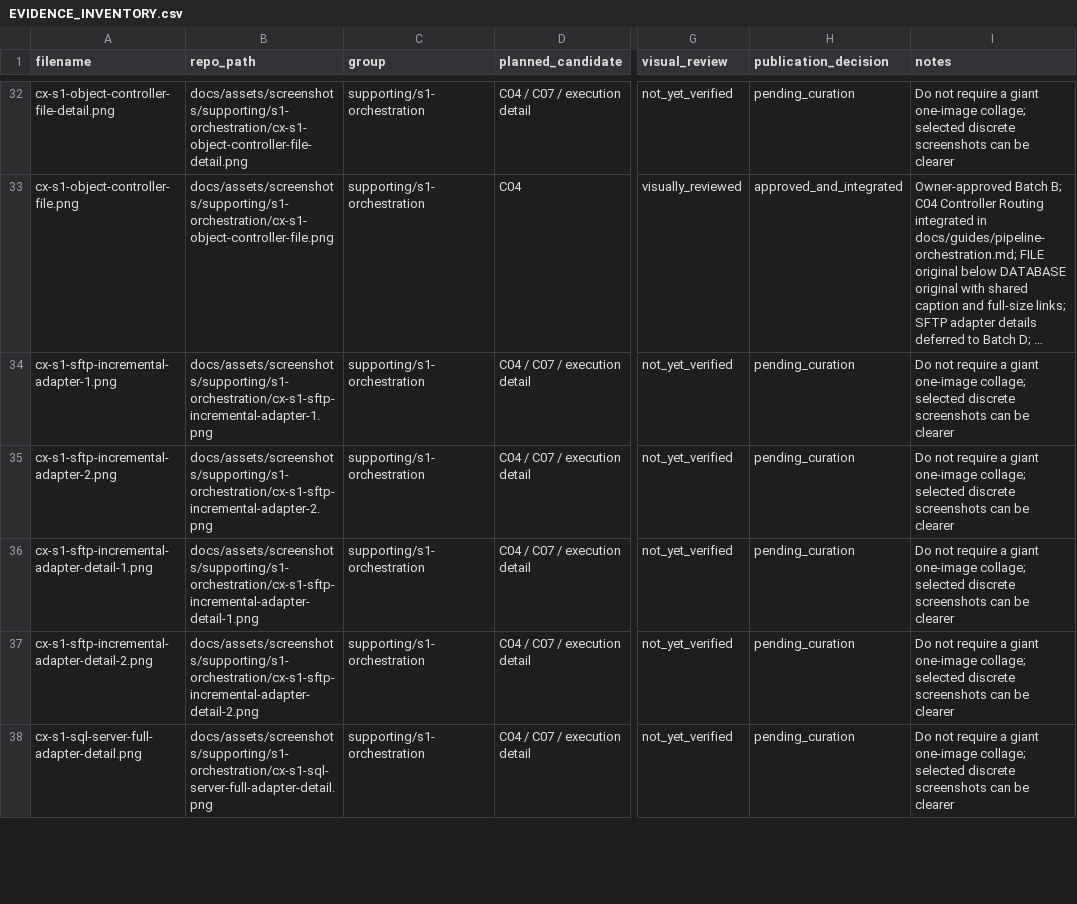
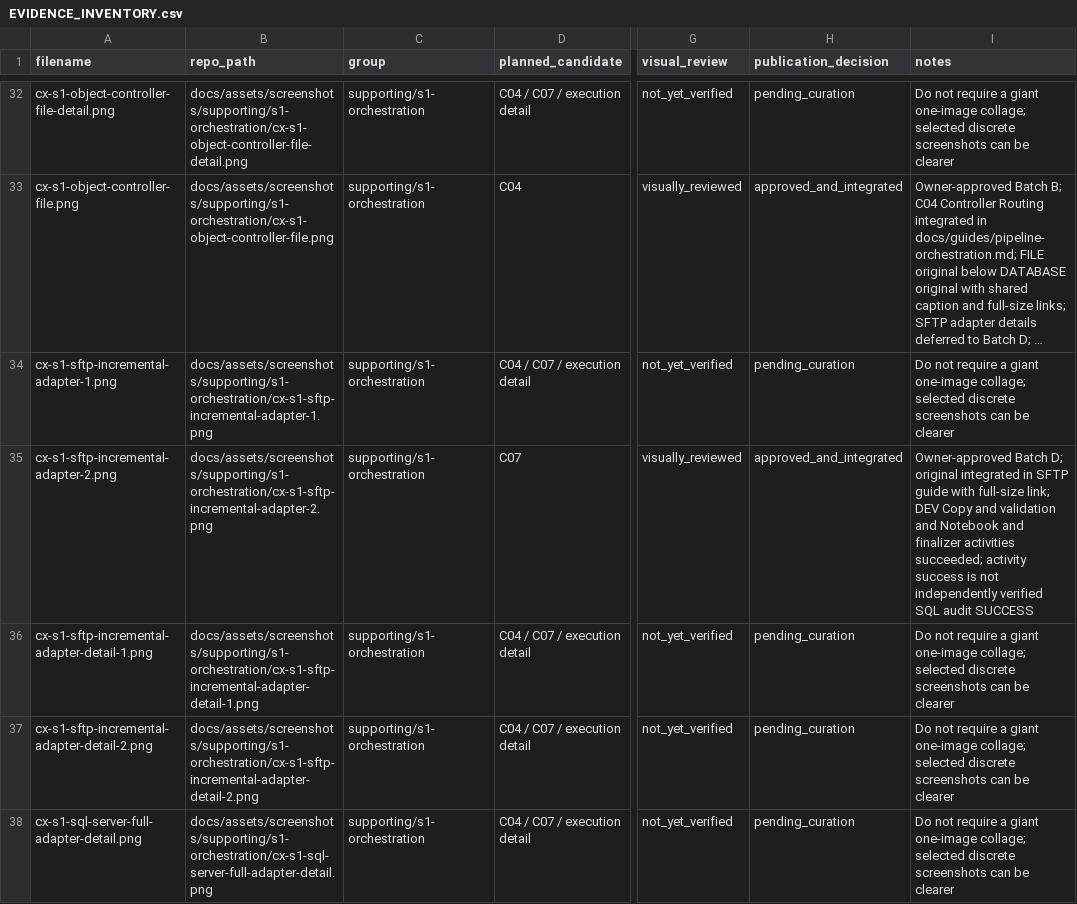
Before and after one commit to getnkit/fabric-metadata-driven-pipelines, a CSV file: .project-handoff/EVIDENCE_INVENTORY.csv, drawn as a sheet; only a part is shown, gaps mark what is left out; long unchanged cells end in …; the diff covers the shown part only; the diff names each change by its address in the sheet, - before the commit and + after, or states it on an @@ line.

Commit message:
docs: integrate SFTP ingestion evidence

```diff
--- a/.project-handoff/EVIDENCE_INVENTORY.csv
+++ b/.project-handoff/EVIDENCE_INVENTORY.csv
-D35 (planned_candidate): C04 / C07 / execution detail
+D35 (planned_candidate): C07
-G35 (visual_review): not_yet_verified
+G35 (visual_review): visually_reviewed
-H35 (publication_decision): pending_curation
+H35 (publication_decision): approved_and_integrated
-I35 (notes): Do not require a giant one-image collage; selected discrete screenshots can be clearer
+I35 (notes): Owner-approved Batch D; original integrated in SFTP guide with full-size link; DEV Copy and validation and Notebook and finalizer activities succeeded; activity success is not independently verified SQL audit SUCCESS
```
Also changed, not shown: 2 added rows and 28 edited cells elsewhere in this file, 8 other files.
